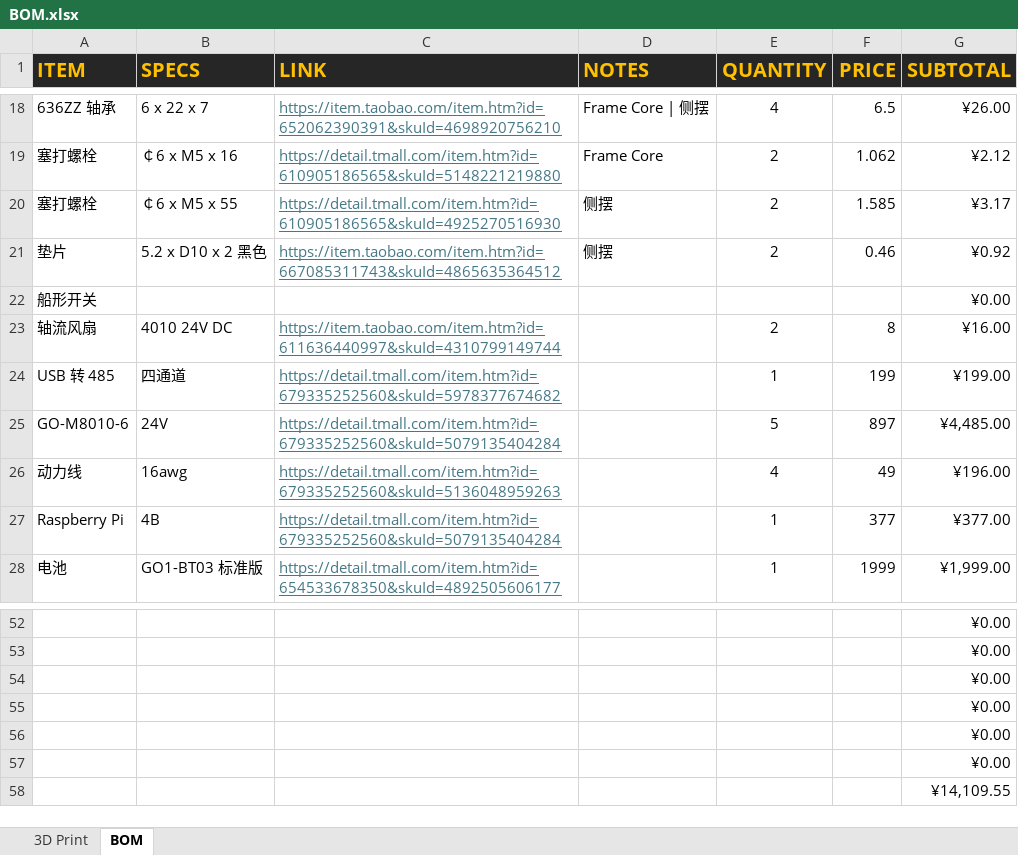
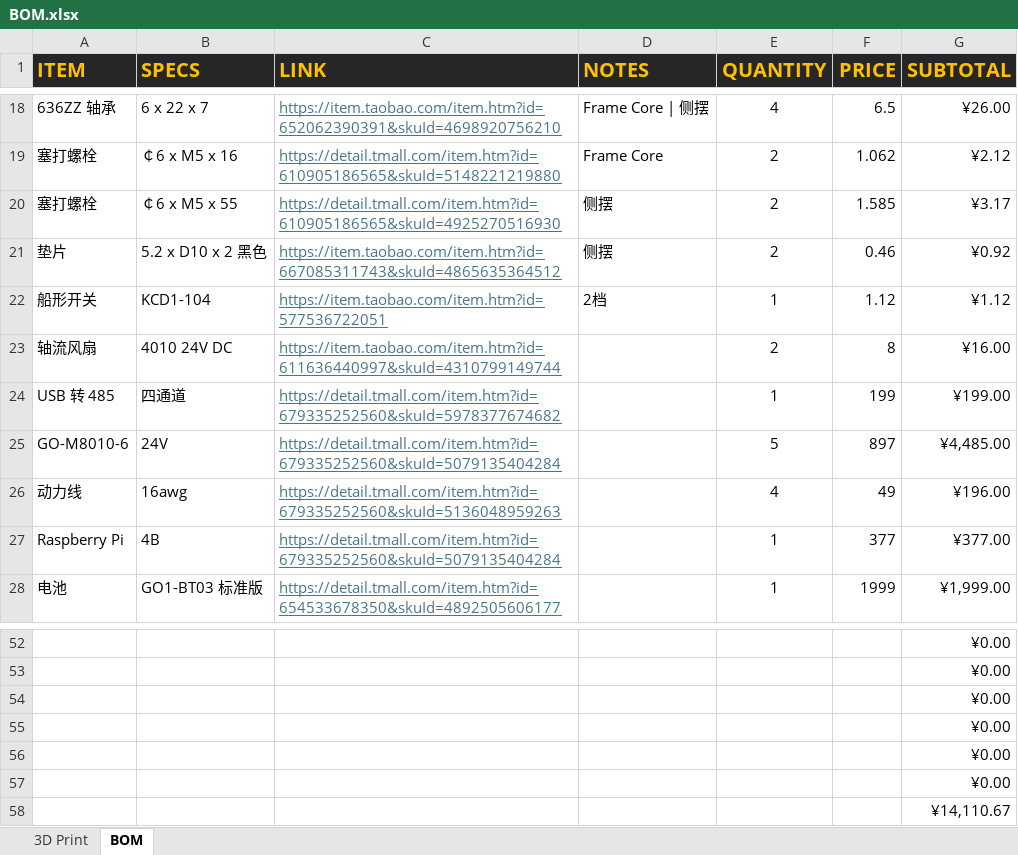
Before and after one commit to tonylabs/unitree-qmini-robot-components, an Excel workbook: BOM.xlsx, sheet BOM, drawn as a sheet; only a part is shown, gaps mark what is left out; values as stored, in another font and other column widths than the file's, no borders; removed rows and columns are numbered as before the commit, all else as after; the diff names each change by its address in the sheet, - before the commit and + after, or states it on an @@ line.

Commit message:
Update KCD1-104 switch

```diff
--- a/BOM.xlsx (sheet BOM)
+++ b/BOM.xlsx (sheet BOM)
-row 22: 船形开关 |  |  |  |  |  | ¥0.00
+row 22: 船形开关 | KCD1-104 | https://item.taobao.com/item.htm?id=577536722051 | 2档 | 1 | 1.12 | ¥1.12
-G58 (SUBTOTAL): ¥14,109.55
+G58 (SUBTOTAL): ¥14,110.67
```
